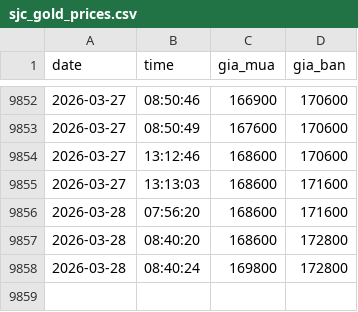
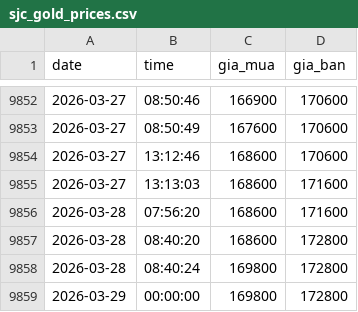
Before and after one commit to andy-nguyen-21/gold-market-data-vietnam, a CSV file: sjc_gold_prices.csv, drawn as a sheet; only a part is shown, gaps mark what is left out.

```diff
--- a/sjc_gold_prices.csv
+++ b/sjc_gold_prices.csv
@@ -9858 +9858,2 @@ date,time,gia_mua,gia_ban
 2026-03-28,08:40:24,169800,172800
+2026-03-29,00:00:00,169800,172800
```
